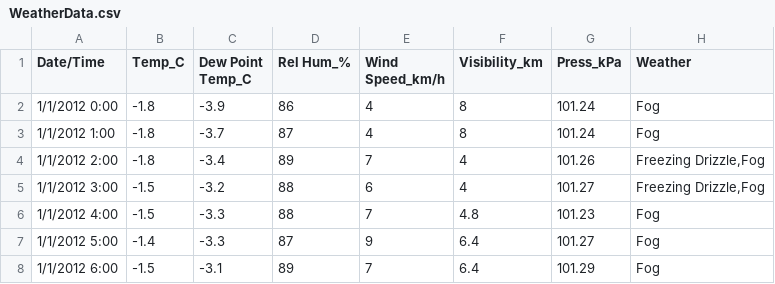
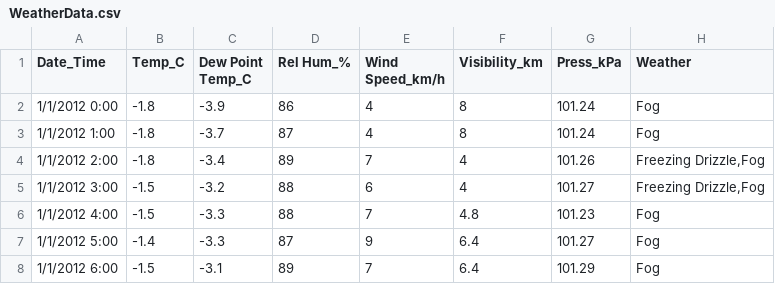
Before and after one commit to NarenderSinghRana/datasets, a CSV file: WeatherData.csv, drawn as a sheet; only a part is shown.

Commit message:
++WeatherData.csv

```diff
--- a/WeatherData.csv
+++ b/WeatherData.csv
@@ -1,2 +1,2 @@
-Date/Time,Temp_C,Dew Point Temp_C,Rel Hum_%,Wind Speed_km/h,Visibility_km,Press_kPa,Weather
+Date_Time,Temp_C,Dew Point Temp_C,Rel Hum_%,Wind Speed_km/h,Visibility_km,Press_kPa,Weather
 1/1/2012 0:00,-1.8,-3.9,86,4,8,101.24,Fog
```
